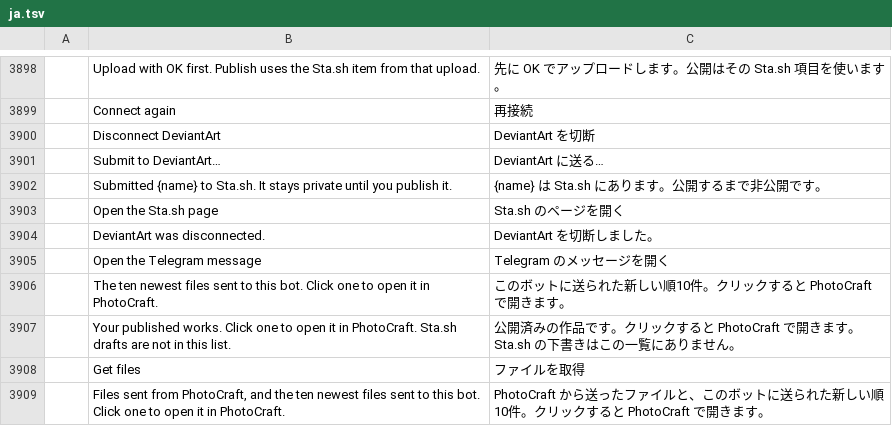
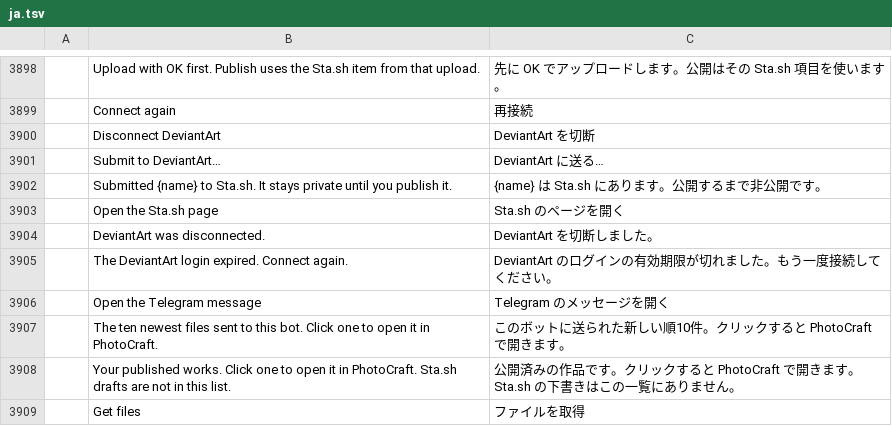
Before and after one commit to benjarogit/photocraft, a TSV file: crates/ui-egui/src/i18n/ja.tsv, drawn as a sheet; only a part is shown, gaps mark what is left out; the shorter side is filled out with more unchanged rows; the diff names each change by its address in the sheet, - before the commit and + after, or states it on an @@ line.

Commit message:
Harden DeviantArt OAuth wait, downloads, and disconnect.
Keep accepting until the real deadline, sanitize download names, clean
temp files on early abort, and avoid restoring a token after disconnect.

```diff
--- a/crates/ui-egui/src/i18n/ja.tsv
+++ b/crates/ui-egui/src/i18n/ja.tsv
+row 3905:  | The DeviantArt login expired. Connect again. | DeviantArt のログインの有効期限が切れました。もう一度接続してください。
```
Also changed, not shown: crates/ui-egui/src/i18n/el.tsv, crates/ui-egui/src/i18n/ko.tsv, 19 other files.
